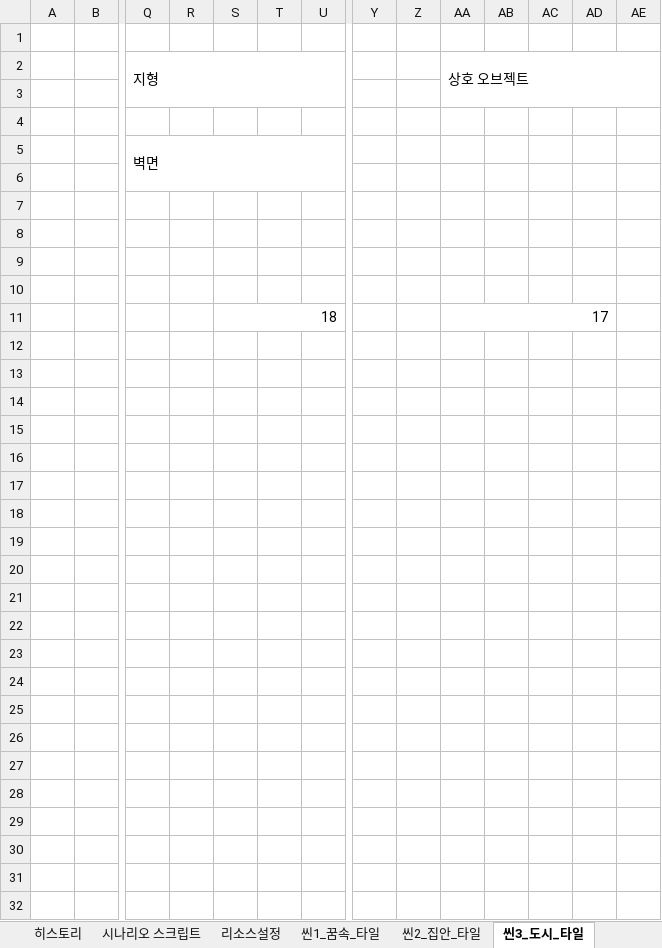
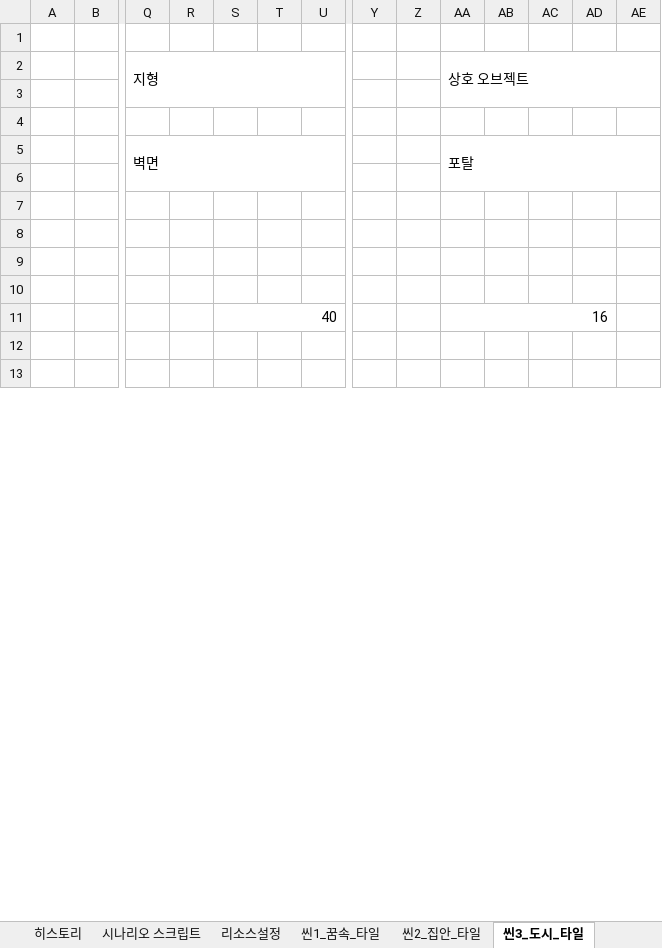
Before and after one commit to YDGYDGYDG/Yaho, an Excel workbook: 개인 작업 폴더/윤도균/[레벨]_스테이지디자인_챕터00_v0.00.xlsx, sheet 씬3_도시_타일, drawn as a sheet; only a part is shown, gaps mark what is left out; values as stored, in another font and other column widths than the file's, no cell formats; charts and pictures not drawn; rows hold the shown columns only; the diff covers the shown part only; the diff names each change by its address in the sheet, - before the commit and + after, or states it on an @@ line.

```diff
--- a/개인 작업 폴더/윤도균/[레벨]_스테이지디자인_챕터00_v0.00.xlsx (sheet 씬3_도시_타일)
+++ b/개인 작업 폴더/윤도균/[레벨]_스테이지디자인_챕터00_v0.00.xlsx (sheet 씬3_도시_타일)
-AA5: (empty)
+AA5: 포탈
+AA5:AE6 merged
-S11: 18
+S11: 40
-AA11: 17
+AA11: 16
-row 12: (empty)
-row 13: (empty)
-row 16: (empty)
-row 17: (empty)
-row 18: (empty)
-row 19: (empty)
-row 20: (empty)
-row 21: (empty)
-row 22: (empty)
-row 23: (empty)
-row 24: (empty)
-row 25: (empty)
-row 26: (empty)
-row 27: (empty)
-row 28: (empty)
-row 29: (empty)
-row 30: (empty)
-row 31: (empty)
-row 32: (empty)
```
Also changed, not shown: 2 removed rows and merged cells elsewhere in this sheet, sheet 씬1_꿈속_타일, sheet 씬2_집안_타일, cell formats, charts or pictures, 00_ 서류 양식/[엑셀]_양식_레벨컨셉기획서_v1.01.xlsx, 개인 작업 폴더/윤도균/[엑셀]_양식_레벨컨셉기획서_v1.01.xlsx.
